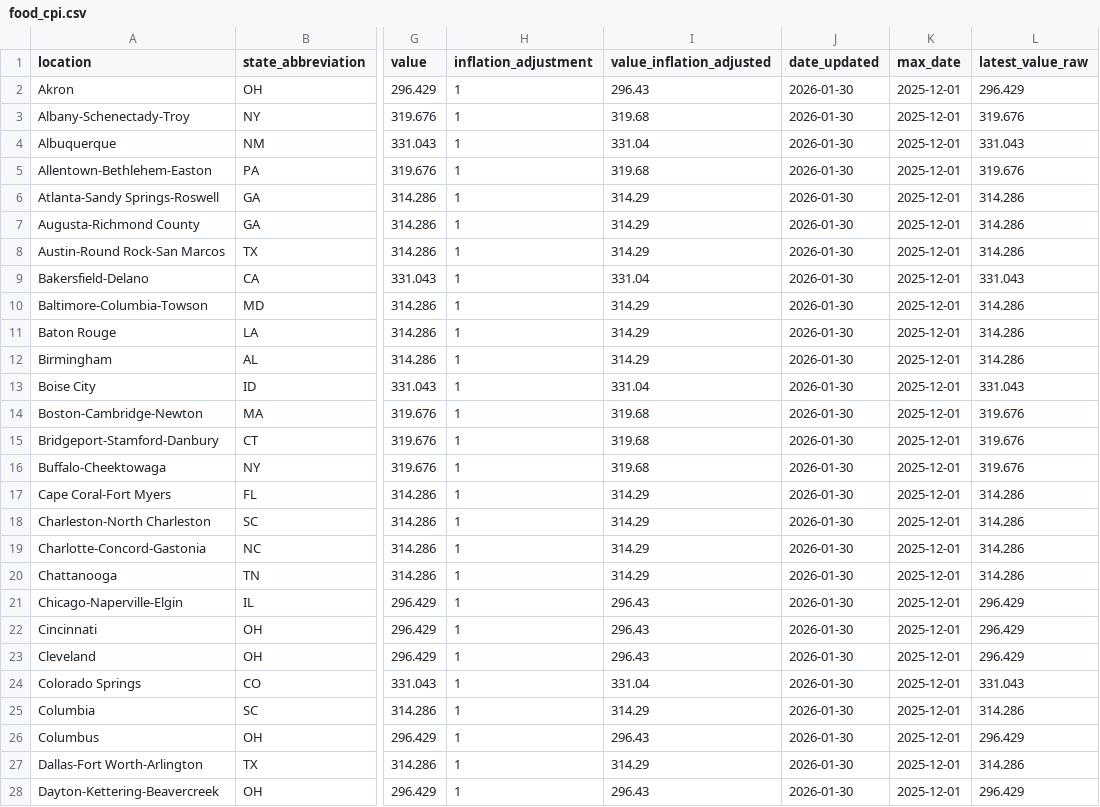
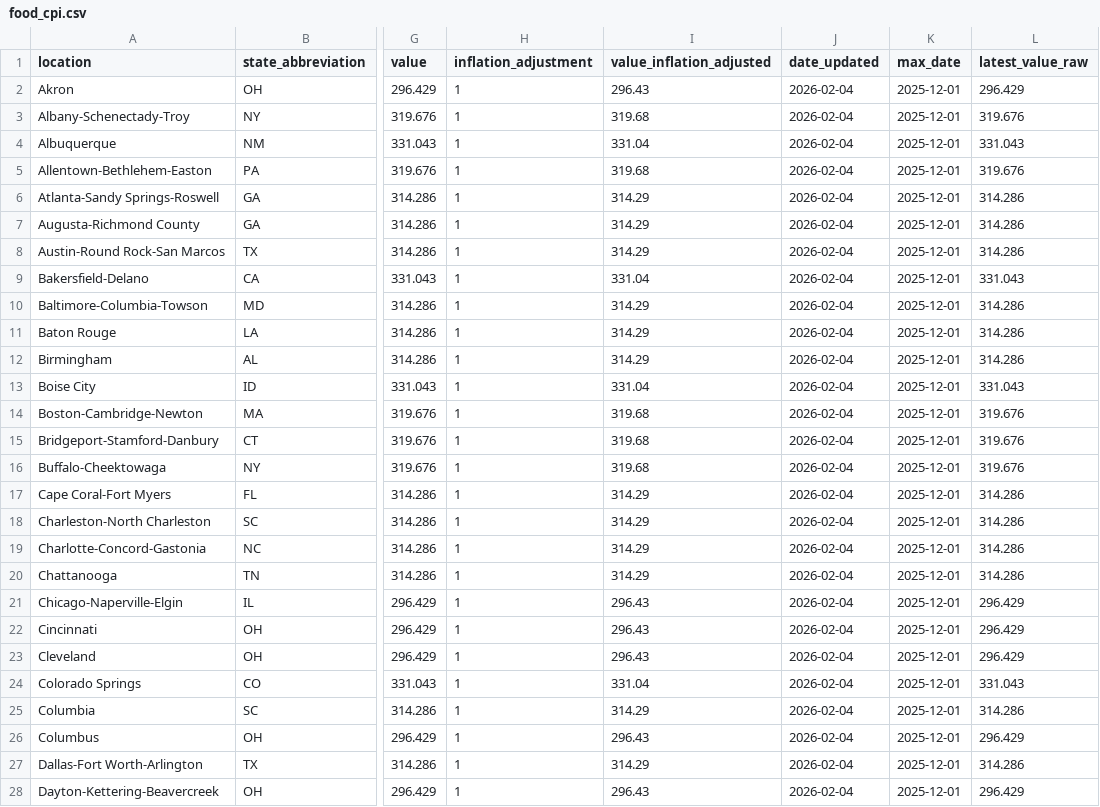
Before and after one commit to abcotvdata/price_tracker, a CSV file: groceries/food_cpi.csv, drawn as a sheet; only a part is shown, gaps mark what is left out; the diff covers the shown part only; the diff names each change by its address in the sheet, - before the commit and + after, or states it on an @@ line.

Commit message:
New grocery data

```diff
--- a/groceries/food_cpi.csv
+++ b/groceries/food_cpi.csv
-J2:J28 (date_updated): 2026-01-30
+J2:J28 (date_updated): 2026-02-04
```
Also changed, not shown: 74 edited cells elsewhere in this file, 7 other files.
